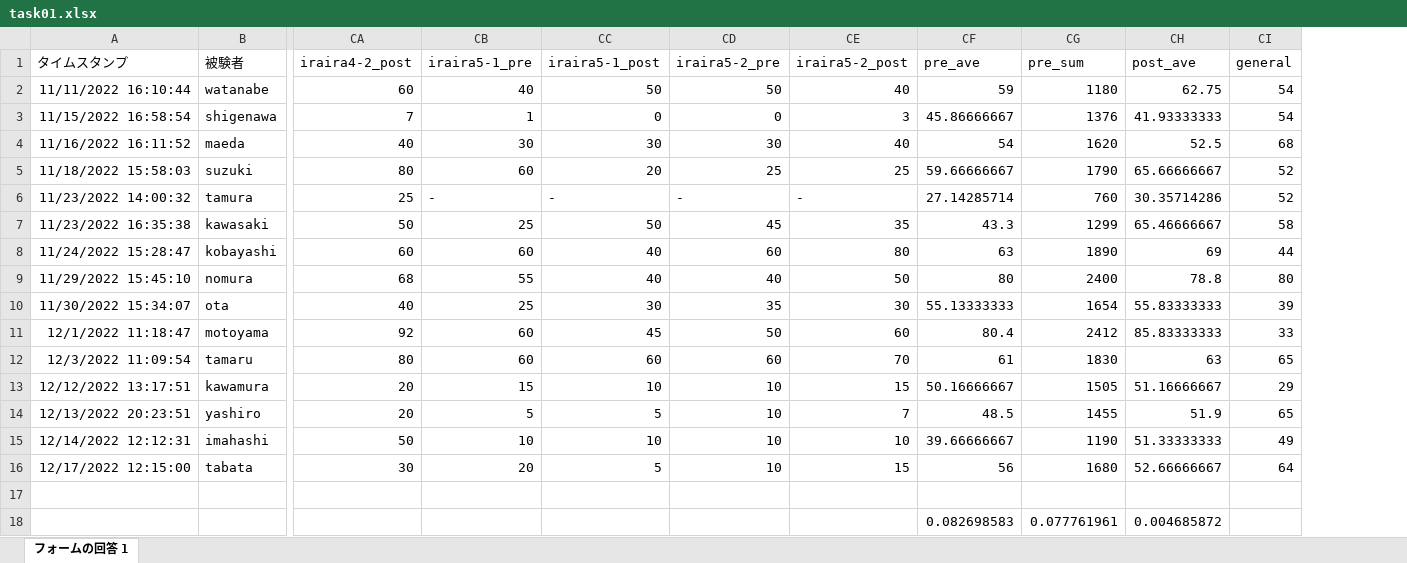
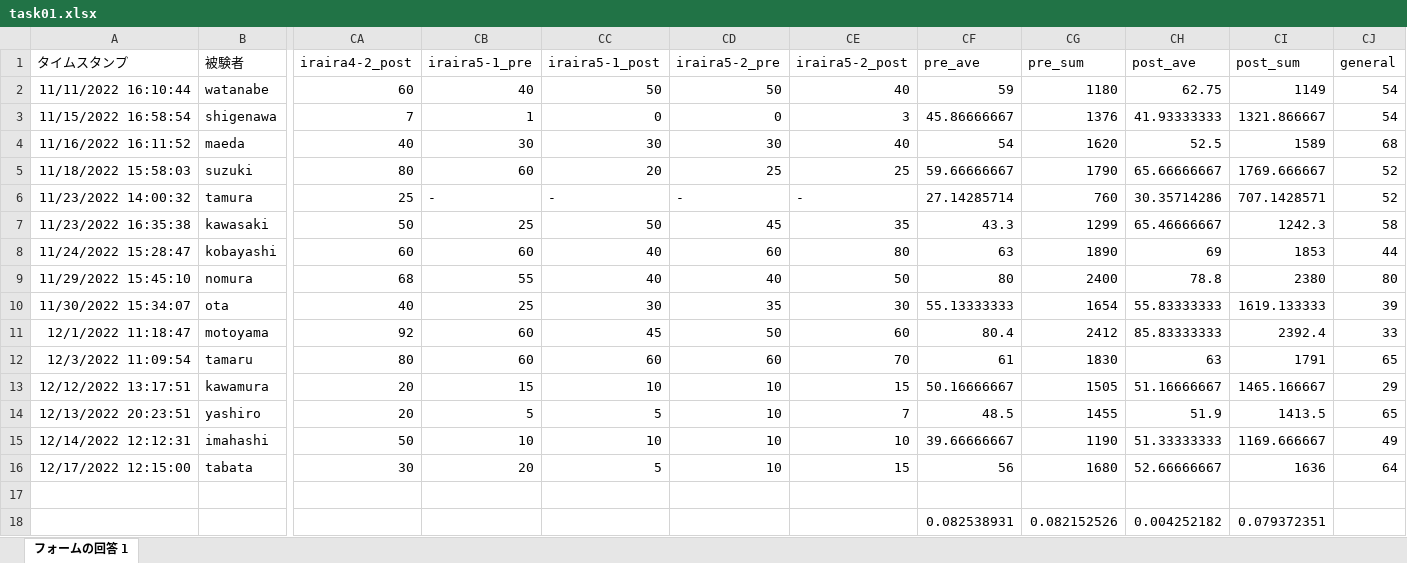
Before and after one commit to ha-yuka/b4_analysis, an Excel workbook: task01.xlsx, sheet フォームの回答 1, drawn as a sheet; only a part is shown, gaps mark what is left out; values as stored, in another font and other column widths than the file's, no borders; removed rows and columns are numbered as before the commit, all else as after; rows hold the shown columns only; the diff names each change by its address in the sheet, - before the commit and + after, or states it on an @@ line.

```diff
--- a/task01.xlsx (sheet フォームの回答 1)
+++ b/task01.xlsx (sheet フォームの回答 1)
+column CI (post_sum), rows 2-16: 1149 | 1321.866667 | 1589 | 1769.666667 | 707.1428571 | 1242.3 | 1853 | 2380 | 1619.133333 | 2392.4 | 1791 | 1465.166667 | 1413.5 | 1169.666667 | 1636
-row 18:  |  |  |  |  |  |  | 0.082698583 | 0.077761961 | 0.004685872
+row 18:  |  |  |  |  |  |  | 0.082538931 | 0.082152526 | 0.004252182 | 0.079372351
```
Also changed, not shown: task02.xlsx, 7 other files.
